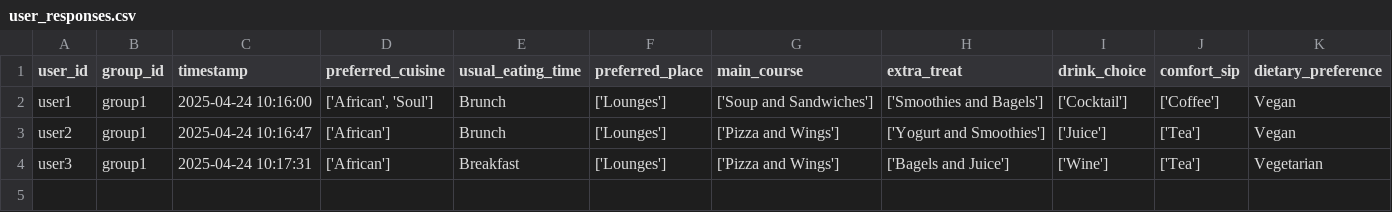
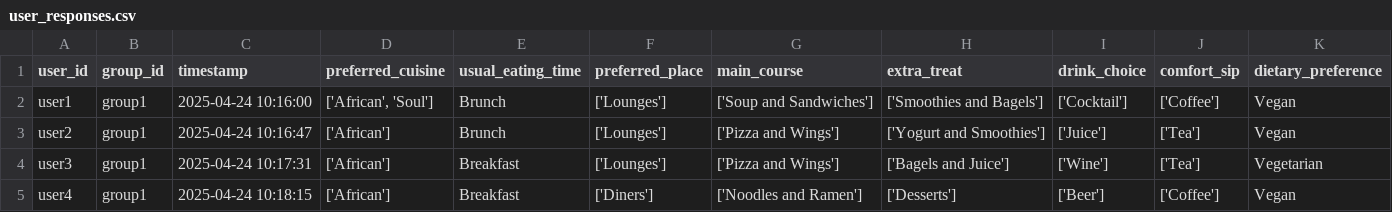
Before and after one commit to demondeployer7/dss, a CSV file: user_responses.csv, drawn as a sheet.

Commit message:
Update user_responses.csv via Streamlit app

```diff
--- a/user_responses.csv
+++ b/user_responses.csv
@@ -4 +4,2 @@ user2,group1,2025-04-24 10:16:47,['African'],Brunch,['Lounges'],['Pizza and Wing
 user3,group1,2025-04-24 10:17:31,['African'],Breakfast,['Lounges'],['Pizza and Wings'],['Bagels and Juice'],['Wine'],['Tea'],Vegetarian
+user4,group1,2025-04-24 10:18:15,['African'],Breakfast,['Diners'],['Noodles and Ramen'],['Desserts'],['Beer'],['Coffee'],Vegan
```
